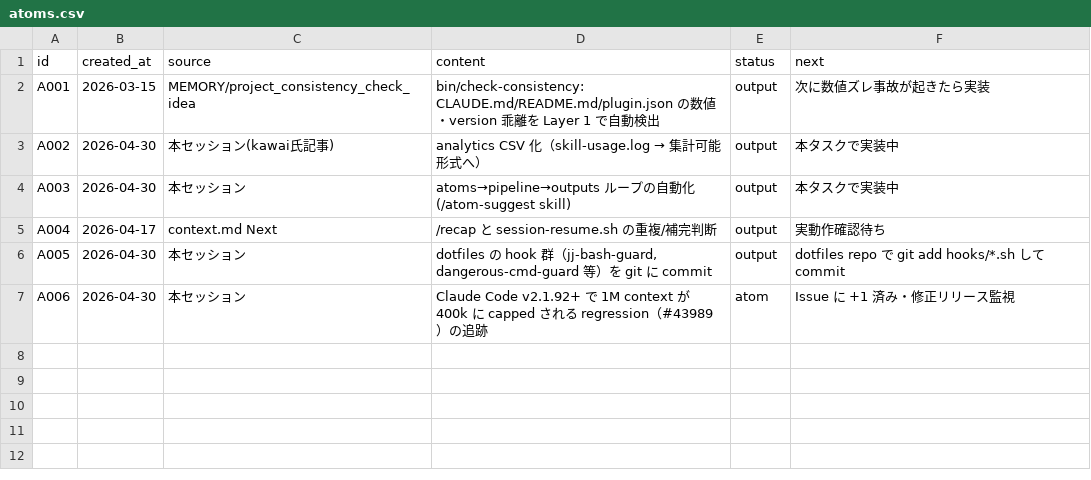
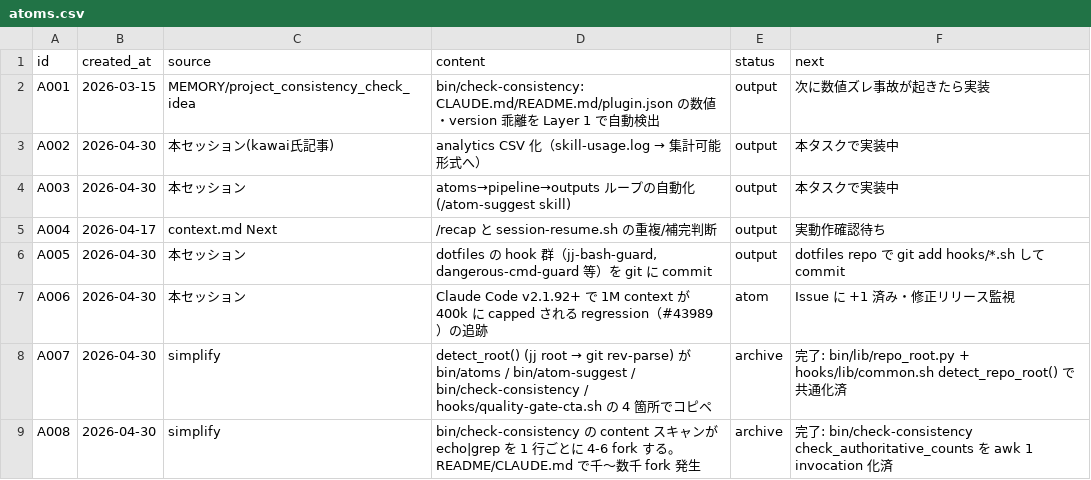
Before and after one commit to kok1eee/o-m-cc, a CSV file: .claude/atoms.csv, drawn as a sheet; the diff names each change by its address in the sheet, - before the commit and + after, or states it on an @@ line.

Commit message:
refactor: /simplify findings 反映 + detect_root 共通化 + check-consistency awk 化
/simplify で 3 agent (Code Reuse / Quality / Efficiency) に並列レビューさせて
検出した findings と atoms (A007 / A008) をまとめて反映。動作互換性は維持。

主な変更:

[lint / dead-code 系]
- bin/atoms: 未使用 import os 削除 (ruff F401)
- bin/atom-suggest: placeholder なし f-string 6 箇所を通常文字列に (ruff F541)
- bin/check-consistency: check_json_desc の n/kind に local 宣言追加
  (関数スコープ汚染解消)
- skills/evolve/SKILL.md: awk header skip バグ (NR>0 || …) を tail -n +2 に修正

[重複削減 / 効率化]
- bin/atom-suggest:
  - skill 集計を collections.Counter で統一 (3 箇所のコピペ削減)
  - USAGE_CSV を collect_all で 1 回 read → 3 関数で共有 (I/O ×3 → ×1)
  - find_orphan_next の ATOMS/PIPELINE 再 read を引数化
  - days_ago の 2 回計算を 1 回に (find_stale_atoms / find_stuck_pipeline /
    find_recent_activity)
- bin/check-consistency:
  - check_authoritative_counts を awk 1 invocation 化
    (千〜数千 fork → 1 awk 起動。A008 atom 消化)
  - regex の重複包含 (^├ / ^│) を ^[[:space:]]*[├│] に圧縮
- hooks/skill-duration-log.sh: jq 2 fork → 1 fork (hot path 軽量化)

[A007: detect_root 共通化]
- bin/lib/repo_root.py 新設 (Python 共通)
- bin/atoms / bin/atom-suggest から import (コピペ 2 箇所削減)
- hooks/lib/common.sh に detect_repo_root() 関数追加
- bin/check-consistency が hooks/lib/common.sh を source して使用
- .gitignore に __pycache__ / *.pyc 追加

[整合性]
- agents/security-reviewer.md: markdown 出力テンプレに Note/Archive 段を追加
  (coverage-first との整合)
- agents/code-reviewer / security-reviewer / critic: Calibration Loop の
  重複文を facets/policies/agent-memory-guidance.md 参照に圧縮
- skills/quality-gate/SKILL.md: Step 1.1 の冗長な「設計判断」サブセクション削除

Constraint: 動作互換性維持 (出力形式・終了コードを変えない)
Rejected: bin/atoms next_id の二重 read (CSV 1000 行未満なら無視可)
Rejected: hooks/quality-gate-cta.sh の jj root 部分共通化
  (path 取得ではなく VCS タイプ判定なので detect_repo_root とは別物)

```diff
--- a/.claude/atoms.csv
+++ b/.claude/atoms.csv
+row 8: A007 | 2026-04-30 | simplify | detect_root() (jj root → git rev-parse) が bin/atoms / bin/atom-suggest / bin/check-consistency / hooks/quality-gate-cta.sh の 4 箇所でコピペ | archive | 完了: bin/lib/repo_root.py + hooks/lib/common.sh detect_repo_root() で共通化済
+row 9: A008 | 2026-04-30 | simplify | bin/check-consistency の content スキャンが echo|grep を 1 行ごとに 4-6 fork する。README/CLAUDE.md で千〜数千 fork 発生 | archive | 完了: bin/check-consistency check_authoritative_counts を awk 1 invocation 化済
```
Also changed, not shown: 13 other files.
